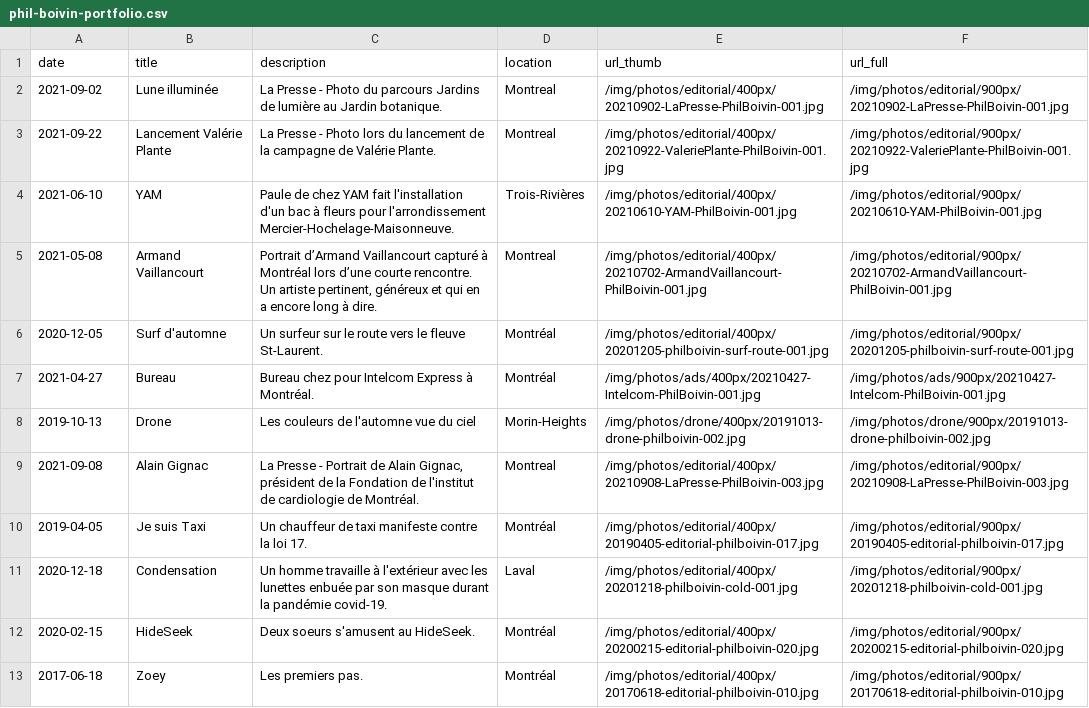
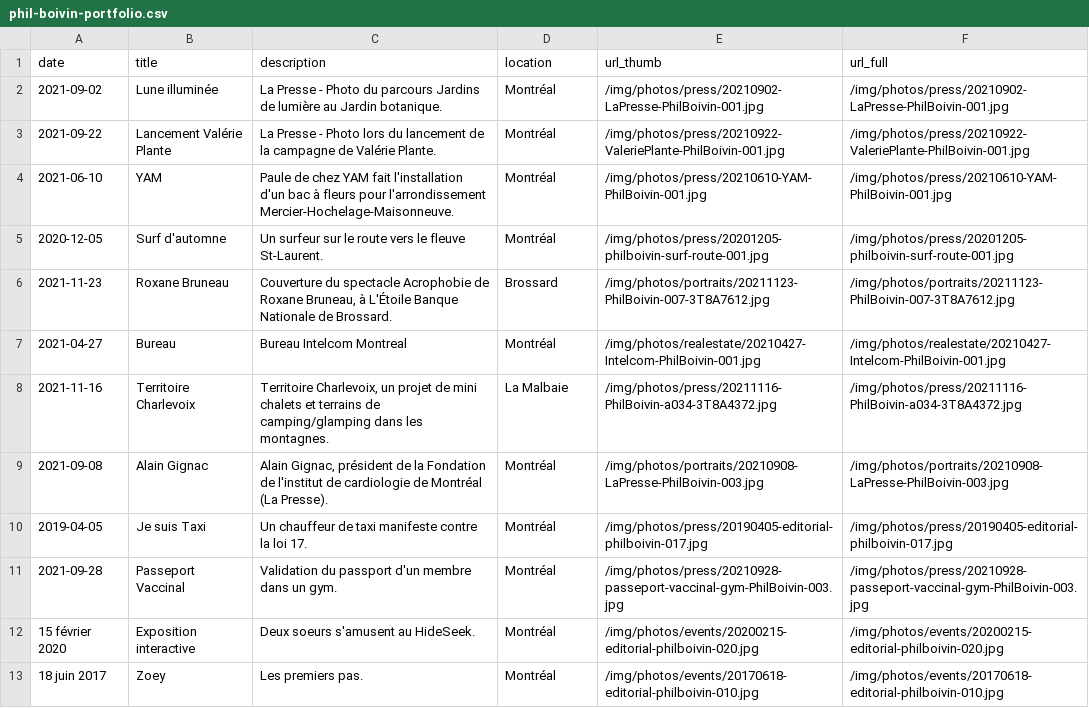
Before and after one commit to philboiv1n/website, a CSV file: csv/phil-boivin-portfolio.csv, drawn as a sheet; only a part is shown; the diff covers the shown part only.

```diff
--- a/csv/phil-boivin-portfolio.csv
+++ b/csv/phil-boivin-portfolio.csv
@@ -1,13 +1,13 @@
 date,title,description,location,url_thumb,url_full
-2021-09-02,Lune illuminée,La Presse - Photo du parcours Jardins de lumière au Jardin botanique.,Montreal,/img/photos/editorial/400px/20210902-LaPresse-PhilBoivin-001.jpg,/img/photos/editorial/900px/20210902-LaPresse-PhilBoivin-001.jpg
-2021-09-22,Lancement Valérie Plante,La Presse - Photo lors du lancement de la campagne de Valérie Plante.,Montreal,/img/photos/editorial/400px/20210922-ValeriePlante-PhilBoivin-001.jpg,/img/photos/editorial/900px/20210922-ValeriePlante-PhilBoivin-001.jpg
-2021-06-10,YAM,Paule de chez YAM fait l'installation d'un bac à fleurs pour l'arrondissement Mercier-Hochelage-Maisonneuve.,Trois-Rivières,/img/photos/editorial/400px/20210610-YAM-PhilBoivin-001.jpg,/img/photos/editorial/900px/20210610-YAM-PhilBoivin-001.jpg
-2021-05-08,Armand Vaillancourt,"Portrait d’Armand Vaillancourt capturé à Montréal lors d’une courte rencontre. Un artiste pertinent, généreux et qui en a encore long à dire.",Montreal,/img/photos/editorial/400px/20210702-ArmandVaillancourt-PhilBoivin-001.jpg,/img/photos/editorial/900px/20210702-ArmandVaillancourt-PhilBoivin-001.jpg
-2020-12-05,Surf d'automne,Un surfeur sur le route vers le fleuve St-Laurent.,Montréal,/img/photos/editorial/400px/20201205-philboivin-surf-route-001.jpg,/img/photos/editorial/900px/20201205-philboivin-surf-route-001.jpg
-2021-04-27,Bureau,Bureau chez pour Intelcom Express à Montréal.,Montréal,/img/photos/ads/400px/20210427-Intelcom-PhilBoivin-001.jpg,/img/photos/ads/900px/20210427-Intelcom-PhilBoivin-001.jpg
-2019-10-13,Drone,Les couleurs de l'automne vue du ciel,Morin-Heights,/img/photos/drone/400px/20191013-drone-philboivin-002.jpg,/img/photos/drone/900px/20191013-drone-philboivin-002.jpg
-2021-09-08,Alain Gignac,"La Presse - Portrait de Alain Gignac, président de la Fondation de l'institut de cardiologie de Montréal.",Montreal,/img/photos/editorial/400px/20210908-LaPresse-PhilBoivin-003.jpg,/img/photos/editorial/900px/20210908-LaPresse-PhilBoivin-003.jpg
-2019-04-05,Je suis Taxi,Un chauffeur de taxi manifeste contre la loi 17.,Montréal,/img/photos/editorial/400px/20190405-editorial-philboivin-017.jpg,/img/photos/editorial/900px/20190405-editorial-philboivin-017.jpg
-2020-12-18,Condensation,Un homme travaille à l'extérieur avec les lunettes enbuée par son masque durant la pandémie covid-19.,Laval,/img/photos/editorial/400px/20201218-philboivin-cold-001.jpg,/img/photos/editorial/900px/20201218-philboivin-cold-001.jpg
-2020-02-15,HideSeek,Deux soeurs s'amusent au HideSeek.,Montréal,/img/photos/editorial/400px/20200215-editorial-philboivin-020.jpg,/img/photos/editorial/900px/20200215-editorial-philboivin-020.jpg
-2017-06-18,Zoey,Les premiers pas.,Montréal,/img/photos/editorial/400px/20170618-editorial-philboivin-010.jpg,/img/photos/editorial/900px/20170618-editorial-philboivin-010.jpg
+2021-09-02,Lune illuminée,La Presse - Photo du parcours Jardins de lumière au Jardin botanique.,Montréal,/img/photos/press/20210902-LaPresse-PhilBoivin-001.jpg,/img/photos/press/20210902-LaPresse-PhilBoivin-001.jpg
+2021-09-22,Lancement Valérie Plante,La Presse - Photo lors du lancement de la campagne de Valérie Plante.,Montréal,/img/photos/press/20210922-ValeriePlante-PhilBoivin-001.jpg,/img/photos/press/20210922-ValeriePlante-PhilBoivin-001.jpg
+2021-06-10,YAM,Paule de chez YAM fait l'installation d'un bac à fleurs pour l'arrondissement Mercier-Hochelage-Maisonneuve.,Montréal,/img/photos/press/20210610-YAM-PhilBoivin-001.jpg,/img/photos/press/20210610-YAM-PhilBoivin-001.jpg
+2020-12-05,Surf d'automne,Un surfeur sur le route vers le fleuve St-Laurent.,Montréal,/img/photos/press/20201205-philboivin-surf-route-001.jpg,/img/photos/press/20201205-philboivin-surf-route-001.jpg
+2021-11-23,Roxane Bruneau,"Couverture du spectacle Acrophobie de Roxane Bruneau, à L'Étoile Banque Nationale de Brossard.",Brossard,/img/photos/portraits/20211123-PhilBoivin-007-3T8A7612.jpg,/img/photos/portraits/20211123-PhilBoivin-007-3T8A7612.jpg
+2021-04-27,Bureau,Bureau Intelcom Montreal,Montréal,/img/photos/realestate/20210427-Intelcom-PhilBoivin-001.jpg,/img/photos/realestate/20210427-Intelcom-PhilBoivin-001.jpg
+2021-11-16,Territoire Charlevoix,"Territoire Charlevoix, un projet de mini chalets et terrains de camping/glamping dans les montagnes.",La Malbaie,/img/photos/press/20211116-PhilBoivin-a034-3T8A4372.jpg,/img/photos/press/20211116-PhilBoivin-a034-3T8A4372.jpg
+2021-09-08,Alain Gignac,"Alain Gignac, président de la Fondation de l'institut de cardiologie de Montréal (La Presse).",Montréal,/img/photos/portraits/20210908-LaPresse-PhilBoivin-003.jpg,/img/photos/portraits/20210908-LaPresse-PhilBoivin-003.jpg
+2019-04-05,Je suis Taxi,Un chauffeur de taxi manifeste contre la loi 17.,Montréal,/img/photos/press/20190405-editorial-philboivin-017.jpg,/img/photos/press/20190405-editorial-philboivin-017.jpg
+2021-09-28,Passeport Vaccinal,Validation du passport d'un membre dans un gym.,Montréal,/img/photos/press/20210928-passeport-vaccinal-gym-PhilBoivin-003.jpg,/img/photos/press/20210928-passeport-vaccinal-gym-PhilBoivin-003.jpg
+15 février 2020,Exposition interactive,Deux soeurs s'amusent au HideSeek.,Montréal,/img/photos/events/20200215-editorial-philboivin-020.jpg,/img/photos/events/20200215-editorial-philboivin-020.jpg
+18 juin 2017,Zoey,Les premiers pas.,Montréal,/img/photos/events/20170618-editorial-philboivin-010.jpg,/img/photos/events/20170618-editorial-philboivin-010.jpg
```
Also changed, not shown: 2 added rows, 2 removed rows and 25 edited cells elsewhere in this file, csv/phil-boivin-evenements.csv, csv/phil-boivin-immobilier.csv, 10 other files.
